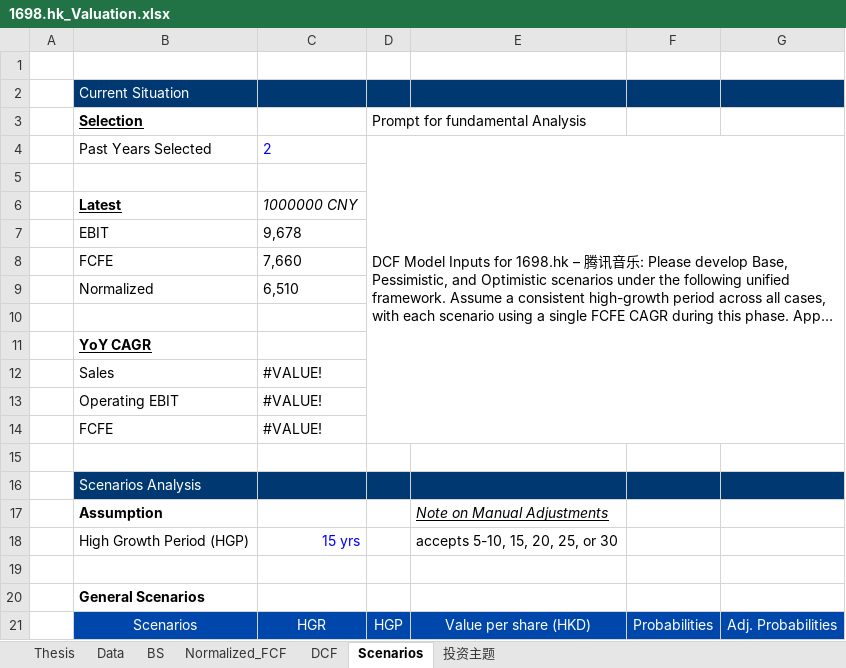
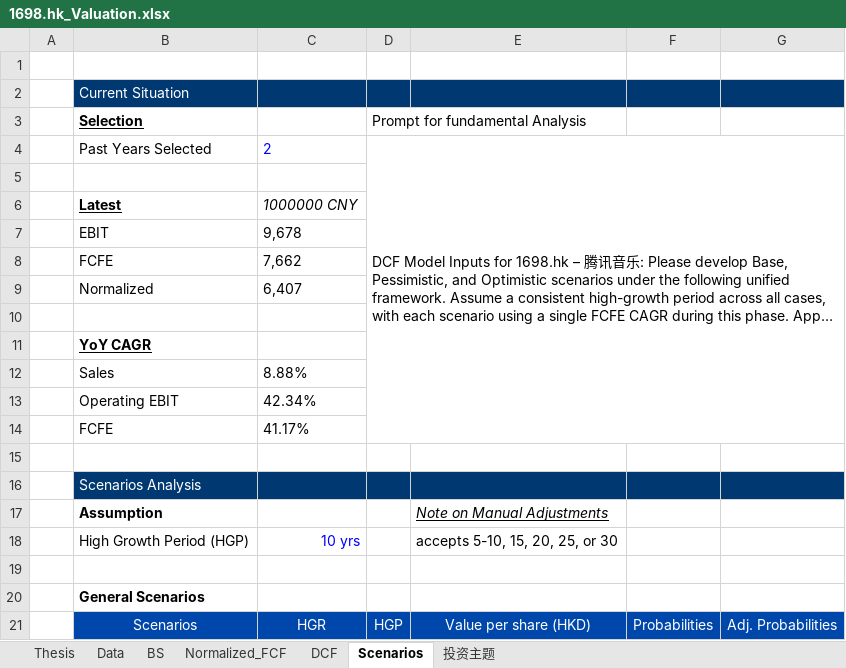
Before and after one commit to JerryChenz/Invest_Proc_1, an Excel workbook: financial_models/opportunities/1698.hk_Valuation.xlsx, sheet Scenarios, drawn as a sheet; only a part is shown; long unchanged cells end in …; values as stored, in another font and other column widths than the file's, no borders; the diff covers the shown part only; the diff names each change by its address in the sheet, - before the commit and + after, or states it on an @@ line.

```diff
--- a/financial_models/opportunities/1698.hk_Valuation.xlsx (sheet Scenarios)
+++ b/financial_models/opportunities/1698.hk_Valuation.xlsx (sheet Scenarios)
-C8: 7,660
+C8: 7,662
-C9: 6,510
+C9: 6,407
-C12: #VALUE!
+C12: 8.88%
-C13: #VALUE!
+C13: 42.34%
-C14: #VALUE!
+C14: 41.17%
-C18: 15 yrs
+C18: 10 yrs
```
Also changed, not shown: 35 edited cells elsewhere in this sheet, sheet Normalized_FCF, sheet Data, sheet DCF, sheet Thesis, sheet 投资主题, sheet BS, financial_models/Stock_Monitor_CN.xlsx, financial_models/Stock_Monitor_INT.xlsx, 2 other files.
